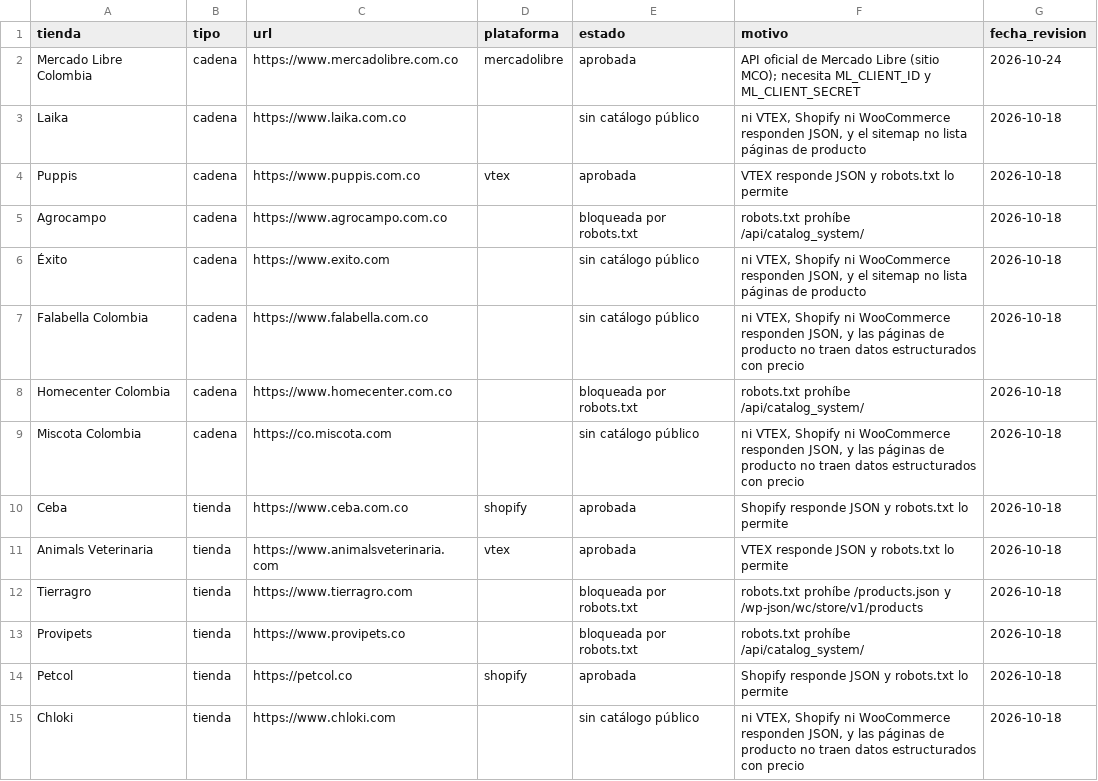
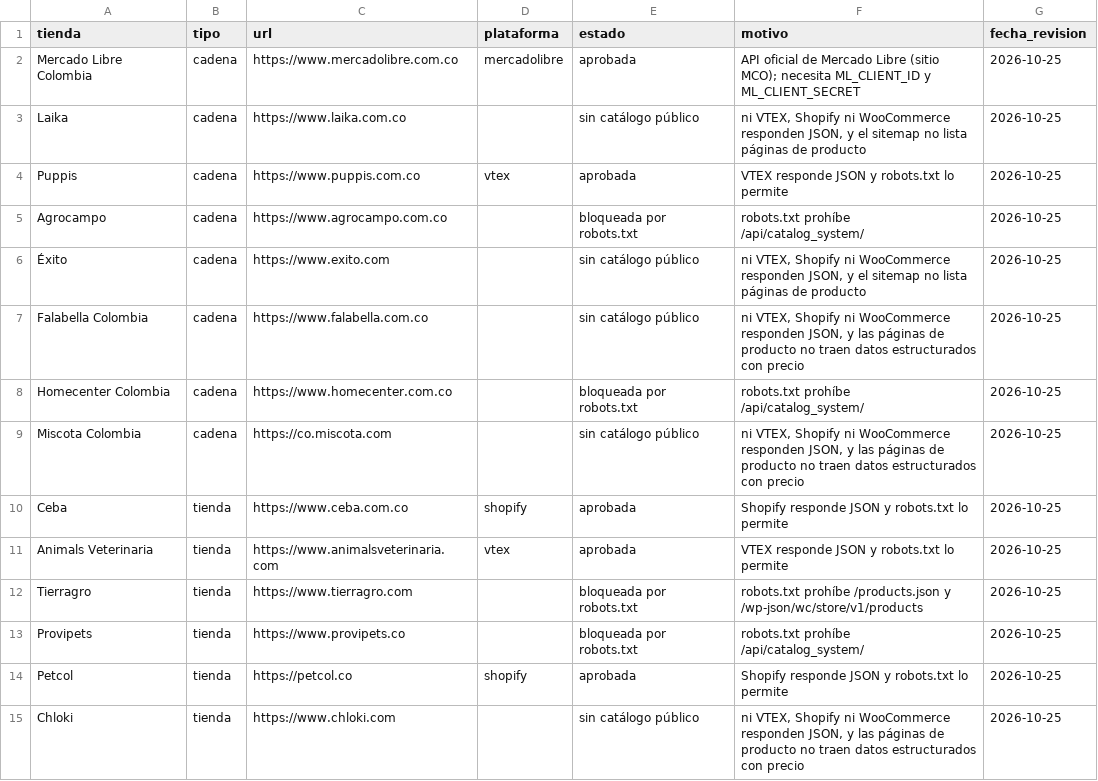
Before and after one commit to alejandragargom05-tech/mercado-de-las-huellas, a CSV file: data/tiendas.csv, drawn as a sheet; only a part is shown; the diff covers the shown part only.

```diff
--- a/data/tiendas.csv
+++ b/data/tiendas.csv
@@ -1,15 +1,15 @@
 tienda,tipo,url,plataforma,estado,motivo,fecha_revision
-Mercado Libre Colombia,cadena,https://www.mercadolibre.com.co,mercadolibre,aprobada,API oficial de Mercado Libre (sitio MCO); necesita ML_CLIENT_ID y ML_CLIENT_SECRET,2026-10-24
-Laika,cadena,https://www.laika.com.co,,sin catálogo público,"ni VTEX, Shopify ni WooCommerce responden JSON, y el sitemap no lista páginas de producto",2026-10-18
-Puppis,cadena,https://www.puppis.com.co,vtex,aprobada,VTEX responde JSON y robots.txt lo permite,2026-10-18
-Agrocampo,cadena,https://www.agrocampo.com.co,,bloqueada por robots.txt,robots.txt prohíbe /api/catalog_system/,2026-10-18
-Éxito,cadena,https://www.exito.com,,sin catálogo público,"ni VTEX, Shopify ni WooCommerce responden JSON, y el sitemap no lista páginas de producto",2026-10-18
-Falabella Colombia,cadena,https://www.falabella.com.co,,sin catálogo público,"ni VTEX, Shopify ni WooCommerce responden JSON, y las páginas de producto no traen datos estructurados con precio",2026-10-18
-Homecenter Colombia,cadena,https://www.homecenter.com.co,,bloqueada por robots.txt,robots.txt prohíbe /api/catalog_system/,2026-10-18
-Miscota Colombia,cadena,https://co.miscota.com,,sin catálogo público,"ni VTEX, Shopify ni WooCommerce responden JSON, y las páginas de producto no traen datos estructurados con precio",2026-10-18
-Ceba,tienda,https://www.ceba.com.co,shopify,aprobada,Shopify responde JSON y robots.txt lo permite,2026-10-18
-Animals Veterinaria,tienda,https://www.animalsveterinaria.com,vtex,aprobada,VTEX responde JSON y robots.txt lo permite,2026-10-18
-Tierragro,tienda,https://www.tierragro.com,,bloqueada por robots.txt,robots.txt prohíbe /products.json y /wp-json/wc/store/v1/products,2026-10-18
-Provipets,tienda,https://www.provipets.co,,bloqueada por robots.txt,robots.txt prohíbe /api/catalog_system/,2026-10-18
-Petcol,tienda,https://petcol.co,shopify,aprobada,Shopify responde JSON y robots.txt lo permite,2026-10-18
-Chloki,tienda,https://www.chloki.com,,sin catálogo público,"ni VTEX, Shopify ni WooCommerce responden JSON, y las páginas de producto no traen datos estructurados con precio",2026-10-18
+Mercado Libre Colombia,cadena,https://www.mercadolibre.com.co,mercadolibre,aprobada,API oficial de Mercado Libre (sitio MCO); necesita ML_CLIENT_ID y ML_CLIENT_SECRET,2026-10-25
+Laika,cadena,https://www.laika.com.co,,sin catálogo público,"ni VTEX, Shopify ni WooCommerce responden JSON, y el sitemap no lista páginas de producto",2026-10-25
+Puppis,cadena,https://www.puppis.com.co,vtex,aprobada,VTEX responde JSON y robots.txt lo permite,2026-10-25
+Agrocampo,cadena,https://www.agrocampo.com.co,,bloqueada por robots.txt,robots.txt prohíbe /api/catalog_system/,2026-10-25
+Éxito,cadena,https://www.exito.com,,sin catálogo público,"ni VTEX, Shopify ni WooCommerce responden JSON, y el sitemap no lista páginas de producto",2026-10-25
+Falabella Colombia,cadena,https://www.falabella.com.co,,sin catálogo público,"ni VTEX, Shopify ni WooCommerce responden JSON, y las páginas de producto no traen datos estructurados con precio",2026-10-25
+Homecenter Colombia,cadena,https://www.homecenter.com.co,,bloqueada por robots.txt,robots.txt prohíbe /api/catalog_system/,2026-10-25
+Miscota Colombia,cadena,https://co.miscota.com,,sin catálogo público,"ni VTEX, Shopify ni WooCommerce responden JSON, y las páginas de producto no traen datos estructurados con precio",2026-10-25
+Ceba,tienda,https://www.ceba.com.co,shopify,aprobada,Shopify responde JSON y robots.txt lo permite,2026-10-25
+Animals Veterinaria,tienda,https://www.animalsveterinaria.com,vtex,aprobada,VTEX responde JSON y robots.txt lo permite,2026-10-25
+Tierragro,tienda,https://www.tierragro.com,,bloqueada por robots.txt,robots.txt prohíbe /products.json y /wp-json/wc/store/v1/products,2026-10-25
+Provipets,tienda,https://www.provipets.co,,bloqueada por robots.txt,robots.txt prohíbe /api/catalog_system/,2026-10-25
+Petcol,tienda,https://petcol.co,shopify,aprobada,Shopify responde JSON y robots.txt lo permite,2026-10-25
+Chloki,tienda,https://www.chloki.com,,sin catálogo público,"ni VTEX, Shopify ni WooCommerce responden JSON, y las páginas de producto no traen datos estructurados con precio",2026-10-25
```
Also changed, not shown: 41 edited cells elsewhere in this file.
